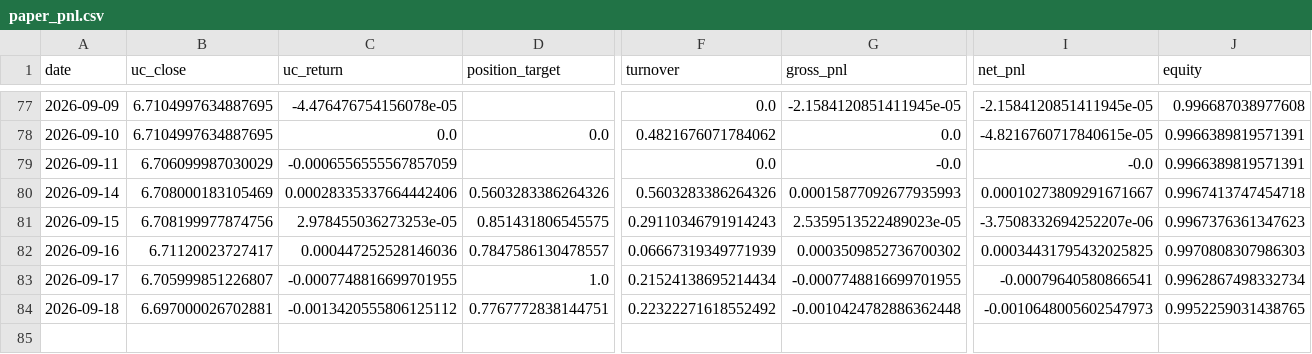
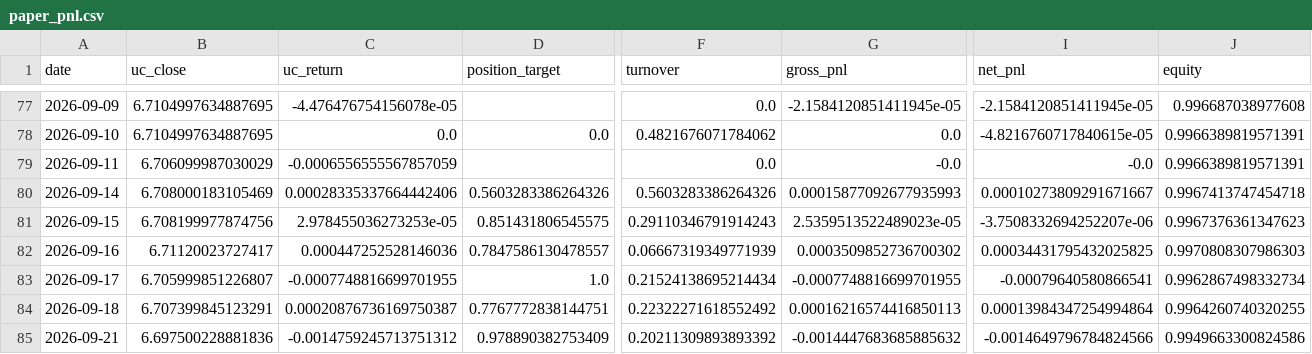
Before and after one commit to Allanli1011/uc-trading, a CSV file: signals/paper_pnl.csv, drawn as a sheet; only a part is shown, gaps mark what is left out; rows hold the shown columns only; the diff names each change by its address in the sheet, - before the commit and + after, or states it on an @@ line.

```diff
--- a/signals/paper_pnl.csv
+++ b/signals/paper_pnl.csv
-B84 (uc_close): 6.697000026702881
+B84 (uc_close): 6.707399845123291
-C84 (uc_return): -0.0013420555806125112
+C84 (uc_return): 0.00020876736169750387
-G84 (gross_pnl): -0.0010424782886362448
+G84 (gross_pnl): 0.00016216574416850113
-I84 (net_pnl): -0.0010648005602547973
+I84 (net_pnl): 0.00013984347254994864
-J84 (equity): 0.9952259031438765
+J84 (equity): 0.9964260740320255
+row 85: 2026-09-21 | 6.697500228881836 | -0.0014759245713751312 | 0.978890382753409 | 0.20211309893893392 | -0.0014447683685885632 | -0.0014649796784824566 | 0.9949663300824586
```
Also changed, not shown: signals/history.csv, 4 other files.
